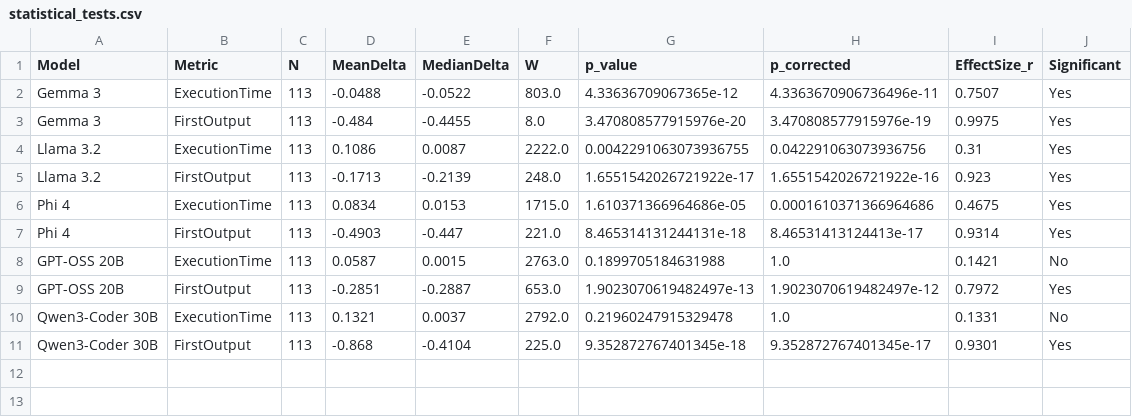
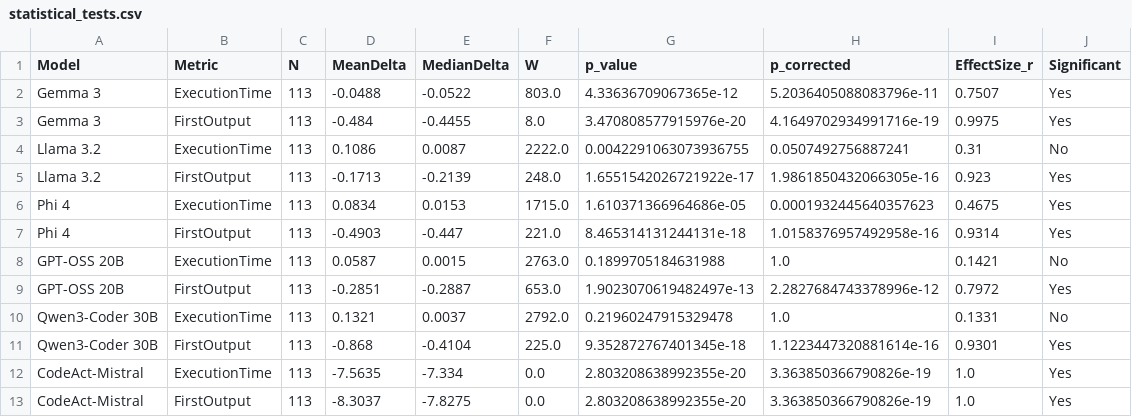
Before and after one commit to AntonSvystunov/jitgen, a CSV file: misc/paper_utils/tables/statistical_tests.csv, drawn as a sheet.

Commit message:
code-act-mistral added

```diff
--- a/misc/paper_utils/tables/statistical_tests.csv
+++ b/misc/paper_utils/tables/statistical_tests.csv
@@ -1,11 +1,13 @@
 Model,Metric,N,MeanDelta,MedianDelta,W,p_value,p_corrected,EffectSize_r,Significant
-Gemma 3,ExecutionTime,113,-0.0488,-0.0522,803.0,4.33636709067365e-12,4.3363670906736496e-11,0.7507,Yes
-Gemma 3,FirstOutput,113,-0.484,-0.4455,8.0,3.470808577915976e-20,3.470808577915976e-19,0.9975,Yes
-Llama 3.2,ExecutionTime,113,0.1086,0.0087,2222.0,0.0042291063073936755,0.042291063073936756,0.31,Yes
-Llama 3.2,FirstOutput,113,-0.1713,-0.2139,248.0,1.6551542026721922e-17,1.6551542026721922e-16,0.923,Yes
-Phi 4,ExecutionTime,113,0.0834,0.0153,1715.0,1.610371366964686e-05,0.0001610371366964686,0.4675,Yes
-Phi 4,FirstOutput,113,-0.4903,-0.447,221.0,8.465314131244131e-18,8.46531413124413e-17,0.9314,Yes
+Gemma 3,ExecutionTime,113,-0.0488,-0.0522,803.0,4.33636709067365e-12,5.2036405088083796e-11,0.7507,Yes
+Gemma 3,FirstOutput,113,-0.484,-0.4455,8.0,3.470808577915976e-20,4.1649702934991716e-19,0.9975,Yes
+Llama 3.2,ExecutionTime,113,0.1086,0.0087,2222.0,0.0042291063073936755,0.0507492756887241,0.31,No
+Llama 3.2,FirstOutput,113,-0.1713,-0.2139,248.0,1.6551542026721922e-17,1.9861850432066305e-16,0.923,Yes
+Phi 4,ExecutionTime,113,0.0834,0.0153,1715.0,1.610371366964686e-05,0.0001932445640357623,0.4675,Yes
+Phi 4,FirstOutput,113,-0.4903,-0.447,221.0,8.465314131244131e-18,1.0158376957492958e-16,0.9314,Yes
 GPT-OSS 20B,ExecutionTime,113,0.0587,0.0015,2763.0,0.1899705184631988,1.0,0.1421,No
-GPT-OSS 20B,FirstOutput,113,-0.2851,-0.2887,653.0,1.9023070619482497e-13,1.9023070619482497e-12,0.7972,Yes
+GPT-OSS 20B,FirstOutput,113,-0.2851,-0.2887,653.0,1.9023070619482497e-13,2.2827684743378996e-12,0.7972,Yes
 Qwen3-Coder 30B,ExecutionTime,113,0.1321,0.0037,2792.0,0.21960247915329478,1.0,0.1331,No
-Qwen3-Coder 30B,FirstOutput,113,-0.868,-0.4104,225.0,9.352872767401345e-18,9.352872767401345e-17,0.9301,Yes
+Qwen3-Coder 30B,FirstOutput,113,-0.868,-0.4104,225.0,9.352872767401345e-18,1.1223447320881614e-16,0.9301,Yes
+CodeAct-Mistral,ExecutionTime,113,-7.5635,-7.334,0.0,2.803208638992355e-20,3.363850366790826e-19,1.0,Yes
+CodeAct-Mistral,FirstOutput,113,-8.3037,-7.8275,0.0,2.803208638992355e-20,3.363850366790826e-19,1.0,Yes
```
Also changed, not shown: misc/paper_utils/tables/error_breakdown.csv, misc/paper_utils/tables/pass_correctness.csv, 12 other files.
